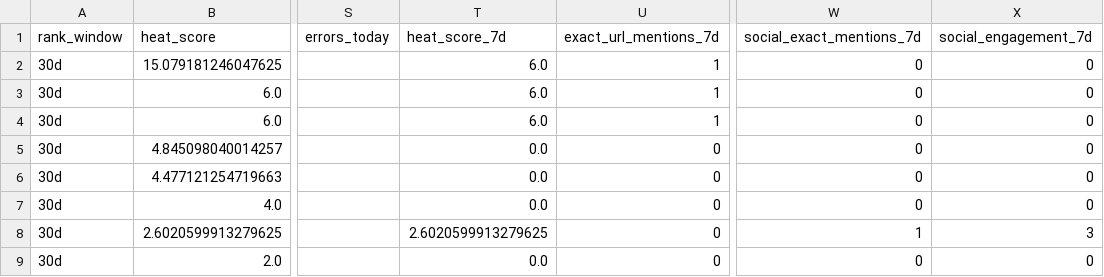
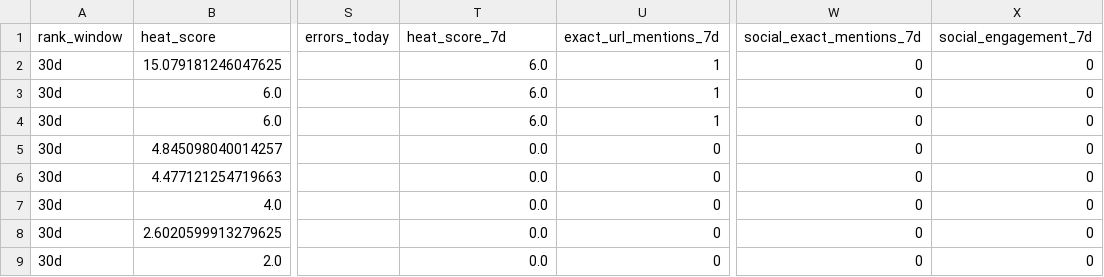
Before and after one commit to gothamizer/nyc-report-heat, a CSV file: outputs/link_heat.csv, drawn as a sheet; only a part is shown, gaps mark what is left out; the diff names each change by its address in the sheet, - before the commit and + after, or states it on an @@ line.

```diff
--- a/outputs/link_heat.csv
+++ b/outputs/link_heat.csv
-T8 (heat_score_7d): 2.6020599913279625
+T8 (heat_score_7d): 0.0
-W8 (social_exact_mentions_7d): 1
+W8 (social_exact_mentions_7d): 0
-X8 (social_engagement_7d): 3
+X8 (social_engagement_7d): 0
```
Also changed, not shown: outputs/new_candidates.csv, outputs/ranked.csv, 8 other files.
